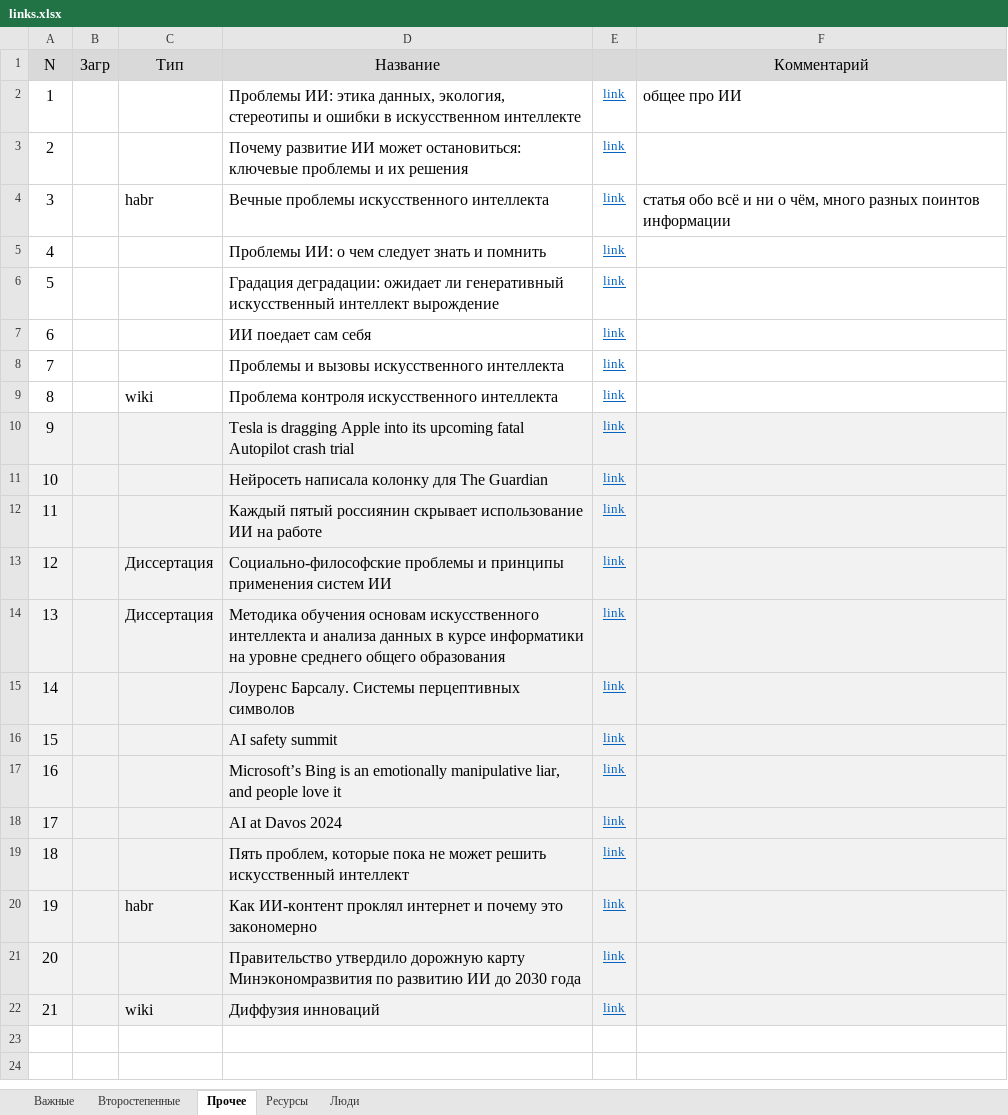
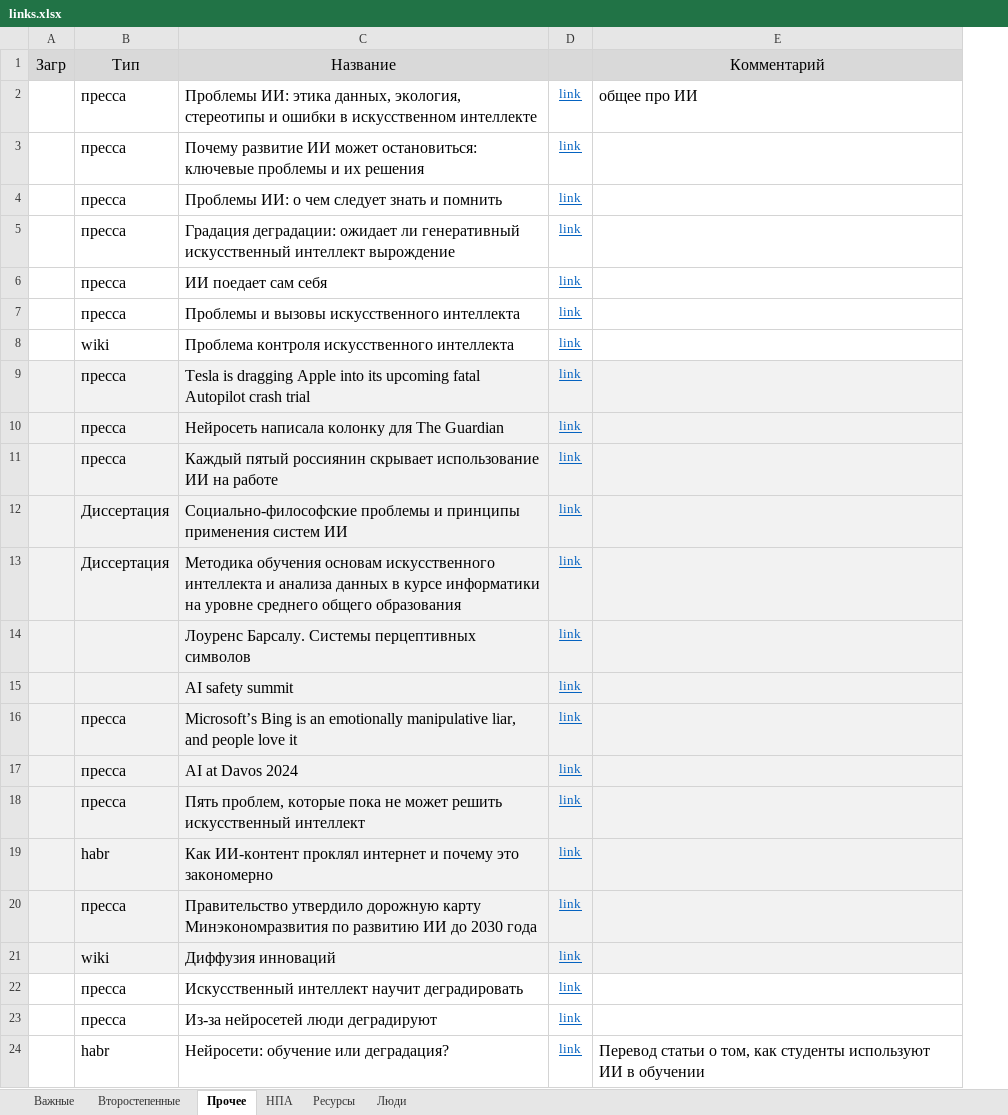
Before and after one commit to DmitriiKosenko/llm_presentation, an Excel workbook: links.xlsx, sheet Прочее, drawn as a sheet; values as stored, in another font and other column widths than the file's, no borders; removed rows and columns are numbered as before the commit, all else as after; the diff names each change by its address in the sheet, - before the commit and + after, or states it on an @@ line.

```diff
--- a/links.xlsx (sheet Прочее)
+++ b/links.xlsx (sheet Прочее)
+sheet tab: НПА
-column A, rows 1-3: N | 1 | 2; rows 5-22: 4 | 5 | 6 | 7 | 8 | 9 | 10 | 11 | 12 | 13 | 14 | 15 | 16 | 17 | 18 | 19 | 20 | 21
-B2:B3: (empty)
+B2:B3: пресса
-row 4: 3 |  | habr | Вечные проблемы искусственного интеллекта | link | статья обо всё и ни о чём, много разных поинтов информации
-B4:B7: (empty)
+B4:B7: пресса
-B9:B11: (empty)
+B9:B11: пресса
-B16:B18: (empty)
+B16:B18: пресса
-B20: (empty)
+B20: пресса
+row 22:  | пресса | Искусственный интеллект научит деградировать | link
+row 23:  | пресса | Из-за нейросетей люди деградируют | link
+row 24:  | habr | Нейросети: обучение или деградация? | link | Перевод статьи о том, как студенты используют ИИ в обучении
```
Also changed, not shown: sheet Важные, sheet Второстепенные, 15 other files.
